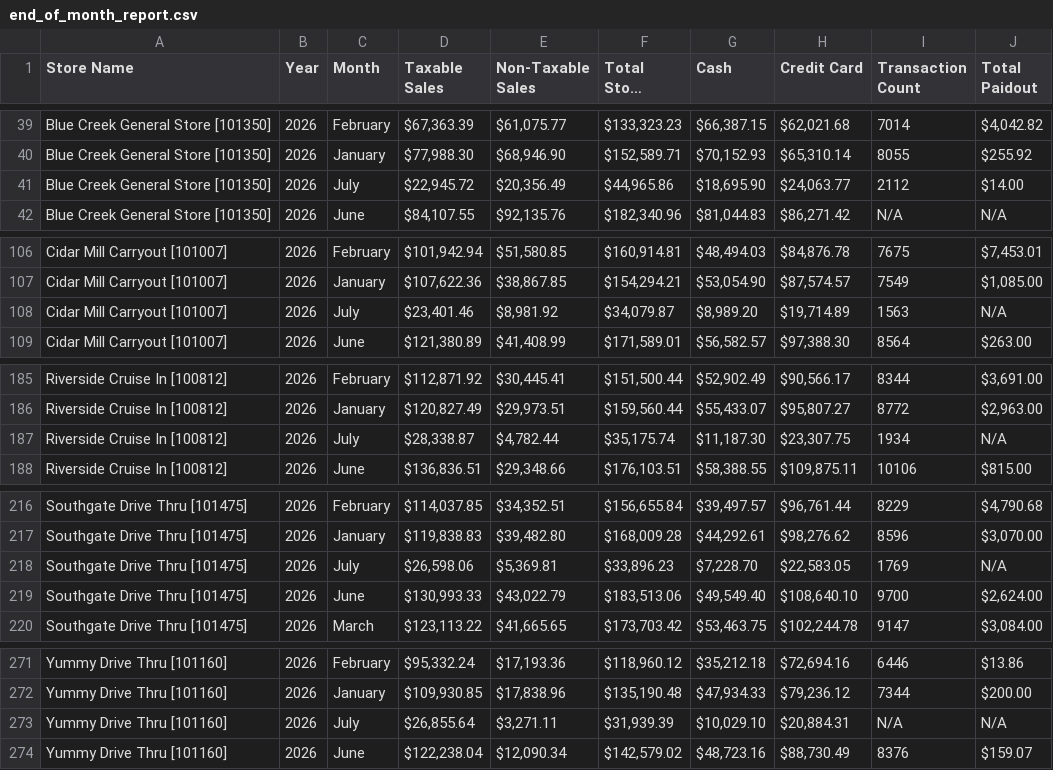
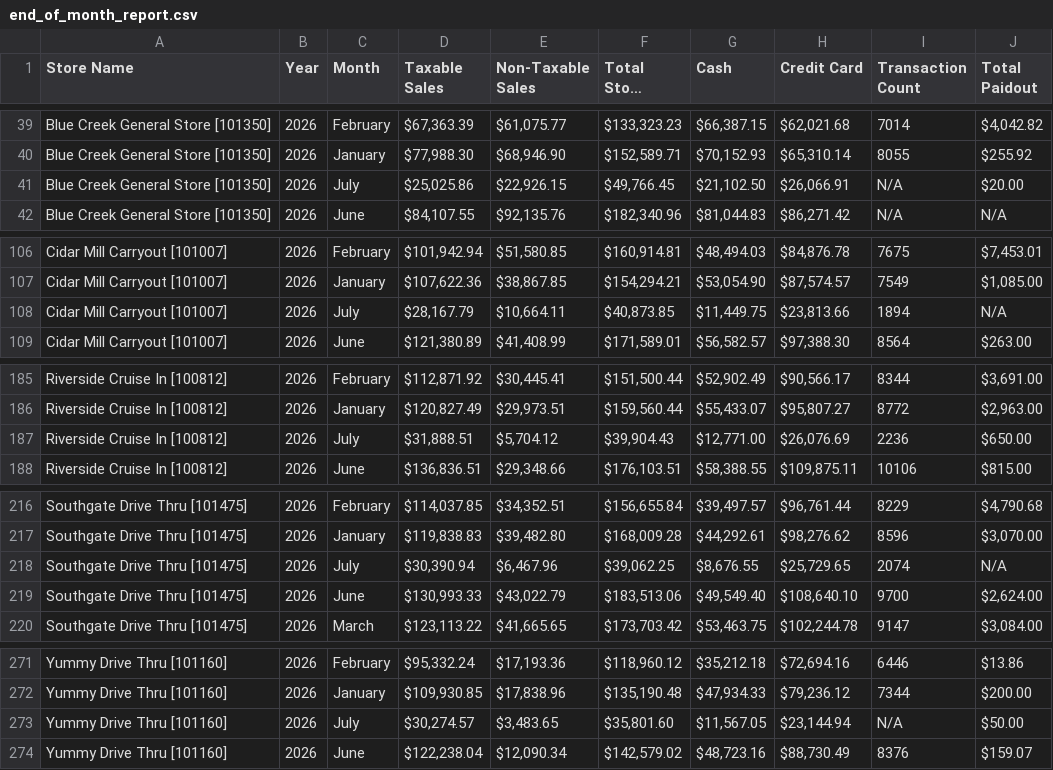
Before and after one commit to SHYAM555-BYTE/store-dashboard, a CSV file: end_of_month_report.csv, drawn as a sheet; only a part is shown, gaps mark what is left out; long unchanged cells end in ….

```diff
--- a/end_of_month_report.csv
+++ b/end_of_month_report.csv
@@ -40,3 +40,3 @@ Blue Creek General Store [101350],2026,February,"$67,363.39","$61,075.77","$133,
 Blue Creek General Store [101350],2026,January,"$77,988.30","$68,946.90","$152,589.71","$70,152.93","$65,310.14",8055,$255.92
-Blue Creek General Store [101350],2026,July,"$22,945.72","$20,356.49","$44,965.86","$18,695.90","$24,063.77",2112,$14.00
+Blue Creek General Store [101350],2026,July,"$25,025.86","$22,926.15","$49,766.45","$21,102.50","$26,066.91",N/A,$20.00
 Blue Creek General Store [101350],2026,June,"$84,107.55","$92,135.76","$182,340.96","$81,044.83","$86,271.42",N/A,N/A
@@ -107,3 +107,3 @@ Cidar Mill Carryout [101007],2026,February,"$101,942.94","$51,580.85","$160,914.
 Cidar Mill Carryout [101007],2026,January,"$107,622.36","$38,867.85","$154,294.21","$53,054.90","$87,574.57",7549,"$1,085.00"
-Cidar Mill Carryout [101007],2026,July,"$23,401.46","$8,981.92","$34,079.87","$8,989.20","$19,714.89",1563,N/A
+Cidar Mill Carryout [101007],2026,July,"$28,167.79","$10,664.11","$40,873.85","$11,449.75","$23,813.66",1894,N/A
 Cidar Mill Carryout [101007],2026,June,"$121,380.89","$41,408.99","$171,589.01","$56,582.57","$97,388.30",8564,$263.00
@@ -186,3 +186,3 @@ Riverside Cruise In [100812],2026,February,"$112,871.92","$30,445.41","$151,500.
 Riverside Cruise In [100812],2026,January,"$120,827.49","$29,973.51","$159,560.44","$55,433.07","$95,807.27",8772,"$2,963.00"
-Riverside Cruise In [100812],2026,July,"$28,338.87","$4,782.44","$35,175.74","$11,187.30","$23,307.75",1934,N/A
+Riverside Cruise In [100812],2026,July,"$31,888.51","$5,704.12","$39,904.43","$12,771.00","$26,076.69",2236,$650.00
 Riverside Cruise In [100812],2026,June,"$136,836.51","$29,348.66","$176,103.51","$58,388.55","$109,875.11",10106,$815.00
@@ -217,3 +217,3 @@ Southgate Drive Thru [101475],2026,February,"$114,037.85","$34,352.51","$156,655
 Southgate Drive Thru [101475],2026,January,"$119,838.83","$39,482.80","$168,009.28","$44,292.61","$98,276.62",8596,"$3,070.00"
-Southgate Drive Thru [101475],2026,July,"$26,598.06","$5,369.81","$33,896.23","$7,228.70","$22,583.05",1769,N/A
+Southgate Drive Thru [101475],2026,July,"$30,390.94","$6,467.96","$39,062.25","$8,676.55","$25,729.65",2074,N/A
 Southgate Drive Thru [101475],2026,June,"$130,993.33","$43,022.79","$183,513.06","$49,549.40","$108,640.10",9700,"$2,624.00"
@@ -272,3 +272,3 @@ Yummy Drive Thru [101160],2026,February,"$95,332.24","$17,193.36","$118,960.12",
 Yummy Drive Thru [101160],2026,January,"$109,930.85","$17,838.96","$135,190.48","$47,934.33","$79,236.12",7344,$200.00
-Yummy Drive Thru [101160],2026,July,"$26,855.64","$3,271.11","$31,939.39","$10,029.10","$20,884.31",N/A,N/A
+Yummy Drive Thru [101160],2026,July,"$30,274.57","$3,483.65","$35,801.60","$11,567.05","$23,144.94",N/A,$50.00
 Yummy Drive Thru [101160],2026,June,"$122,238.04","$12,090.34","$142,579.02","$48,723.16","$88,730.49",8376,$159.07
```
Also changed, not shown: end_of_report.csv.
